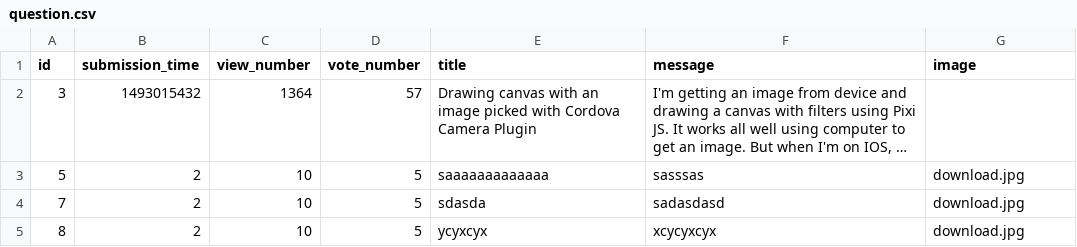
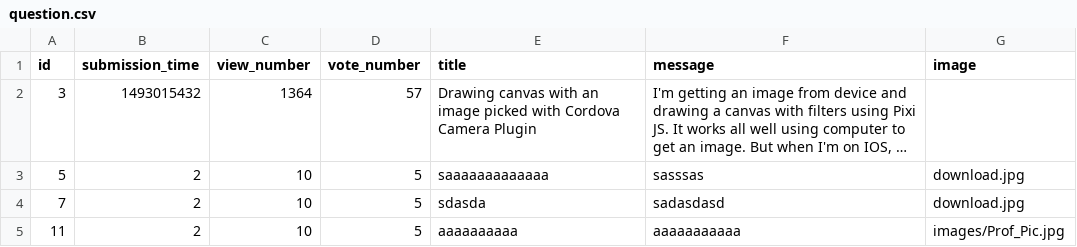
Before and after one commit to CodecoolGlobal/ask-mate-3-python-juhaszszabolcs90, a CSV file: sample_data/question.csv, drawn as a sheet; long unchanged cells end in …; removed rows and columns are numbered as before the commit, all else as after; the diff names each change by its address in the sheet, - before the commit and + after, or states it on an @@ line.

Commit message:
both delete and image upload works

```diff
--- a/sample_data/question.csv
+++ b/sample_data/question.csv
-row 5: 8 | 2 | 10 | 5 | ycyxcyx | xcycyxcyx | download.jpg
+row 5: 11 | 2 | 10 | 5 | aaaaaaaaaa | aaaaaaaaaaa | images/Prof_Pic.jpg
```
Also changed, not shown: 5 other files.
